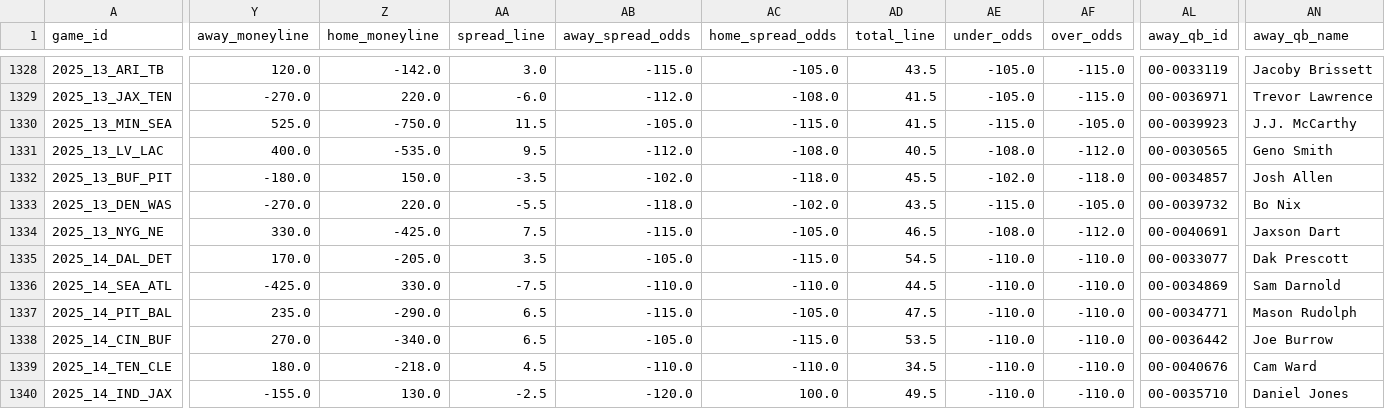
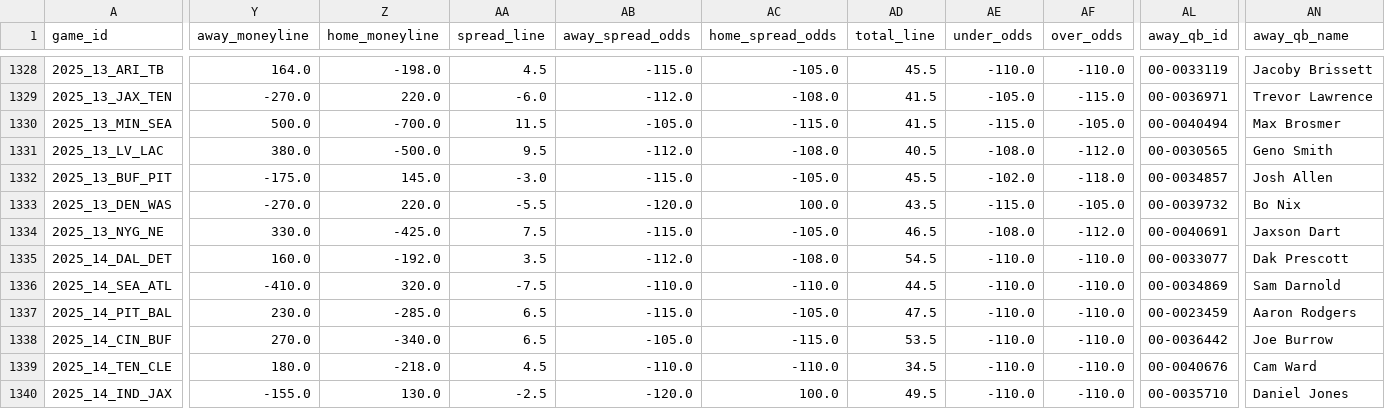
Before and after one commit to dstaggs-15/fantasymanager25, a CSV file: docs/data/raw/schedule_raw.csv, drawn as a sheet; only a part is shown, gaps mark what is left out; the diff covers the shown part only; the diff names each change by its address in the sheet, - before the commit and + after, or states it on an @@ line.

```diff
--- a/docs/data/raw/schedule_raw.csv
+++ b/docs/data/raw/schedule_raw.csv
-Y1328 (away_moneyline): 120.0
+Y1328 (away_moneyline): 164.0
-Z1328 (home_moneyline): -142.0
+Z1328 (home_moneyline): -198.0
-AA1328 (spread_line): 3.0
+AA1328 (spread_line): 4.5
-AD1328 (total_line): 43.5
+AD1328 (total_line): 45.5
-AE1328 (under_odds): -105.0
+AE1328 (under_odds): -110.0
-AF1328 (over_odds): -115.0
+AF1328 (over_odds): -110.0
-Y1330 (away_moneyline): 525.0
+Y1330 (away_moneyline): 500.0
-Z1330 (home_moneyline): -750.0
+Z1330 (home_moneyline): -700.0
-AL1330 (away_qb_id): 00-0039923
+AL1330 (away_qb_id): 00-0040494
-AN1330 (away_qb_name): J.J. McCarthy
+AN1330 (away_qb_name): Max Brosmer
-Y1331 (away_moneyline): 400.0
+Y1331 (away_moneyline): 380.0
-Z1331 (home_moneyline): -535.0
+Z1331 (home_moneyline): -500.0
-Y1332 (away_moneyline): -180.0
+Y1332 (away_moneyline): -175.0
-Z1332 (home_moneyline): 150.0
+Z1332 (home_moneyline): 145.0
-AA1332 (spread_line): -3.5
+AA1332 (spread_line): -3.0
-AB1332 (away_spread_odds): -102.0
+AB1332 (away_spread_odds): -115.0
-AC1332 (home_spread_odds): -118.0
+AC1332 (home_spread_odds): -105.0
-AB1333 (away_spread_odds): -118.0
+AB1333 (away_spread_odds): -120.0
-AC1333 (home_spread_odds): -102.0
+AC1333 (home_spread_odds): 100.0
-Y1335 (away_moneyline): 170.0
+Y1335 (away_moneyline): 160.0
-Z1335 (home_moneyline): -205.0
+Z1335 (home_moneyline): -192.0
-AB1335 (away_spread_odds): -105.0
+AB1335 (away_spread_odds): -112.0
-AC1335 (home_spread_odds): -115.0
+AC1335 (home_spread_odds): -108.0
-Y1336 (away_moneyline): -425.0
+Y1336 (away_moneyline): -410.0
-Z1336 (home_moneyline): 330.0
+Z1336 (home_moneyline): 320.0
-Y1337 (away_moneyline): 235.0
+Y1337 (away_moneyline): 230.0
-Z1337 (home_moneyline): -290.0
+Z1337 (home_moneyline): -285.0
-AL1337 (away_qb_id): 00-0034771
+AL1337 (away_qb_id): 00-0023459
-AN1337 (away_qb_name): Mason Rudolph
+AN1337 (away_qb_name): Aaron Rodgers
```
Also changed, not shown: 46 edited cells elsewhere in this file.
